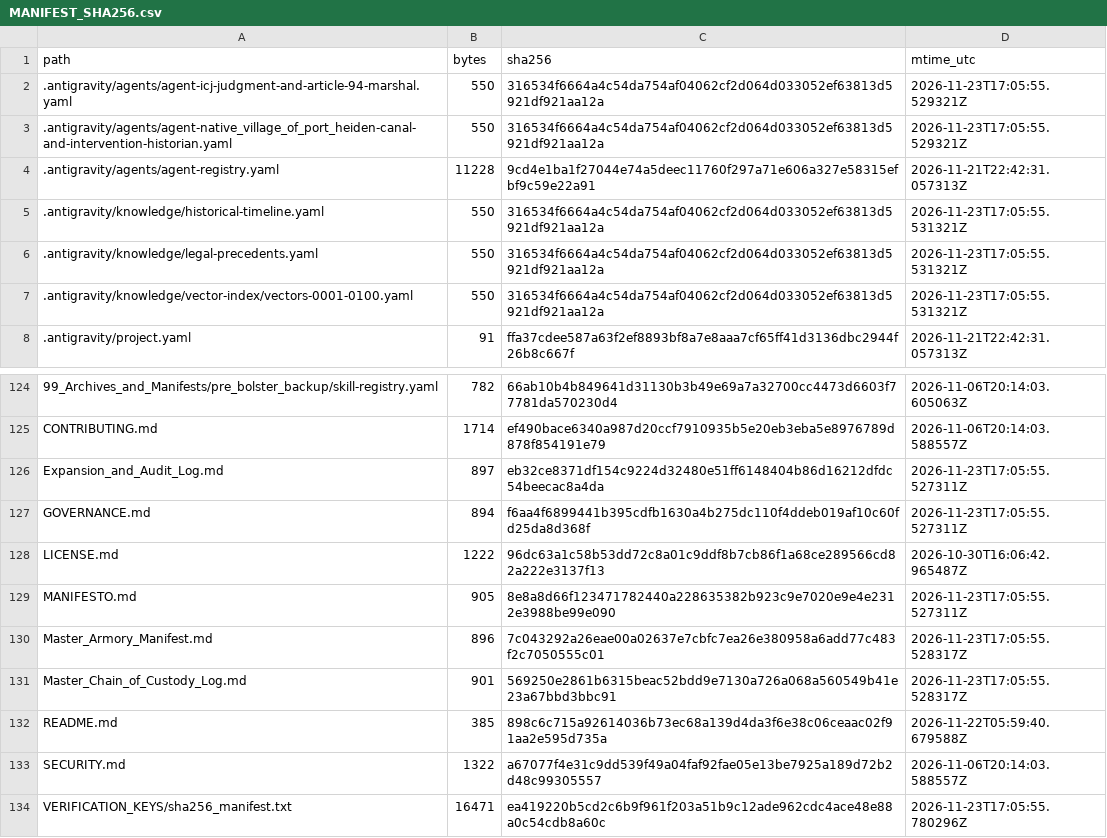
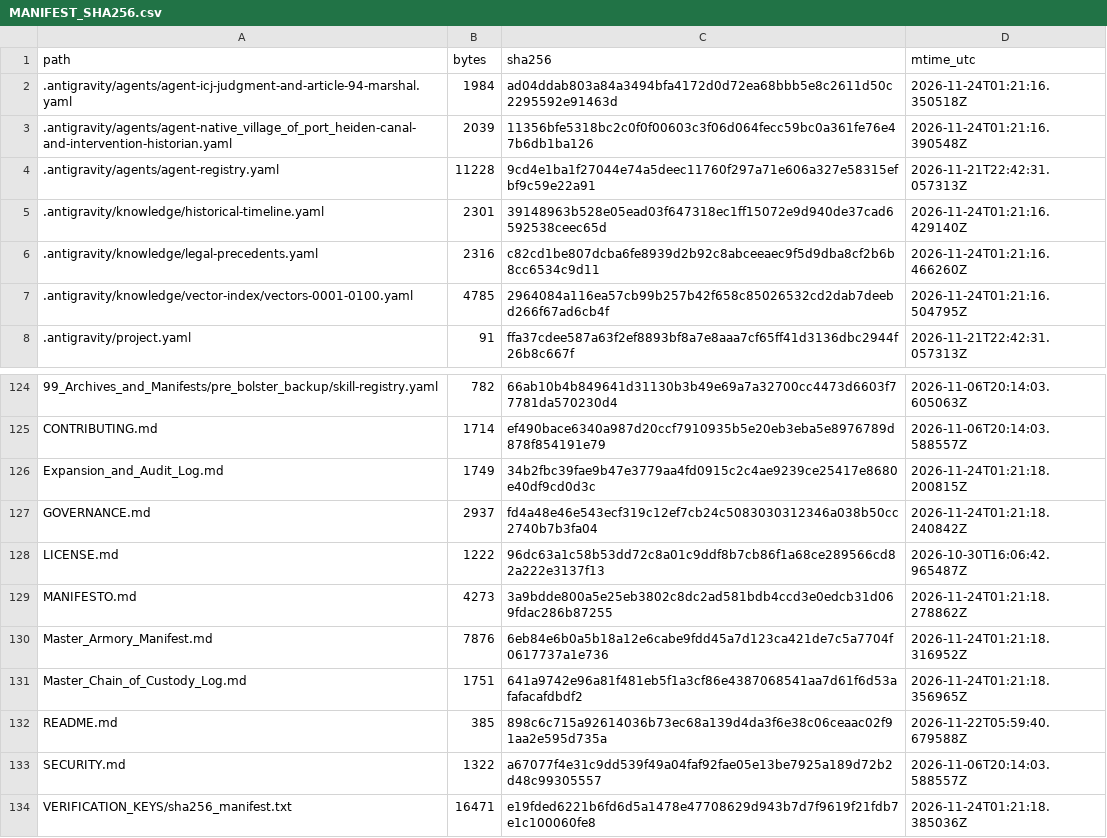
Before and after one commit to GlobalRestitutionAlliance/turtle-island-us-ak-native-village-of-port-heiden-master-litigation, a CSV file: 99_Archives_and_Manifests/MANIFEST_SHA256.csv, drawn as a sheet; only a part is shown, gaps mark what is left out; the diff covers the shown part only.

```diff
--- a/99_Archives_and_Manifests/MANIFEST_SHA256.csv
+++ b/99_Archives_and_Manifests/MANIFEST_SHA256.csv
@@ -1,8 +1,8 @@
 path,bytes,sha256,mtime_utc
-.antigravity/agents/agent-icj-judgment-and-article-94-marshal.yaml,550,316534f6664a4c54da754af04062cf2d064d033052ef63813d5921df921aa12a,2026-11-23T17:05:55.529321Z
-.antigravity/agents/agent-native_village_of_port_heiden-canal-and-intervention-historian.yaml,550,316534f6664a4c54da754af04062cf2d064d033052ef63813d5921df921aa12a,2026-11-23T17:05:55.529321Z
+.antigravity/agents/agent-icj-judgment-and-article-94-marshal.yaml,1984,ad04ddab803a84a3494bfa4172d0d72ea68bbb5e8c2611d50c2295592e91463d,2026-11-24T01:21:16.350518Z
+.antigravity/agents/agent-native_village_of_port_heiden-canal-and-intervention-historian.yaml,2039,11356bfe5318bc2c0f0f00603c3f06d064fecc59bc0a361fe76e47b6db1ba126,2026-11-24T01:21:16.390548Z
 .antigravity/agents/agent-registry.yaml,11228,9cd4e1ba1f27044e74a5deec11760f297a71e606a327e58315efbf9c59e22a91,2026-11-21T22:42:31.057313Z
-.antigravity/knowledge/historical-timeline.yaml,550,316534f6664a4c54da754af04062cf2d064d033052ef63813d5921df921aa12a,2026-11-23T17:05:55.531321Z
-.antigravity/knowledge/legal-precedents.yaml,550,316534f6664a4c54da754af04062cf2d064d033052ef63813d5921df921aa12a,2026-11-23T17:05:55.531321Z
-.antigravity/knowledge/vector-index/vectors-0001-0100.yaml,550,316534f6664a4c54da754af04062cf2d064d033052ef63813d5921df921aa12a,2026-11-23T17:05:55.531321Z
+.antigravity/knowledge/historical-timeline.yaml,2301,39148963b528e05ead03f647318ec1ff15072e9d940de37cad6592538ceec65d,2026-11-24T01:21:16.429140Z
+.antigravity/knowledge/legal-precedents.yaml,2316,c82cd1be807dcba6fe8939d2b92c8abceeaec9f5d9dba8cf2b6b8cc6534c9d11,2026-11-24T01:21:16.466260Z
+.antigravity/knowledge/vector-index/vectors-0001-0100.yaml,4785,2964084a116ea57cb99b257b42f658c85026532cd2dab7deebd266f67ad6cb4f,2026-11-24T01:21:16.504795Z
 .antigravity/project.yaml,91,ffa37cdee587a63f2ef8893bf8a7e8aaa7cf65ff41d3136dbc2944f26b8c667f,2026-11-21T22:42:31.057313Z
@@ -125,10 +125,10 @@ path,bytes,sha256,mtime_utc
 CONTRIBUTING.md,1714,ef490bace6340a987d20ccf7910935b5e20eb3eba5e8976789d878f854191e79,2026-11-06T20:14:03.588557Z
-Expansion_and_Audit_Log.md,897,eb32ce8371df154c9224d32480e51ff6148404b86d16212dfdc54beecac8a4da,2026-11-23T17:05:55.527311Z
-GOVERNANCE.md,894,f6aa4f6899441b395cdfb1630a4b275dc110f4ddeb019af10c60fd25da8d368f,2026-11-23T17:05:55.527311Z
+Expansion_and_Audit_Log.md,1749,34b2fbc39fae9b47e3779aa4fd0915c2c4ae9239ce25417e8680e40df9cd0d3c,2026-11-24T01:21:18.200815Z
+GOVERNANCE.md,2937,fd4a48e46e543ecf319c12ef7cb24c5083030312346a038b50cc2740b7b3fa04,2026-11-24T01:21:18.240842Z
 LICENSE.md,1222,96dc63a1c58b53dd72c8a01c9ddf8b7cb86f1a68ce289566cd82a222e3137f13,2026-10-30T16:06:42.965487Z
-MANIFESTO.md,905,8e8a8d66f123471782440a228635382b923c9e7020e9e4e2312e3988be99e090,2026-11-23T17:05:55.527311Z
-Master_Armory_Manifest.md,896,7c043292a26eae00a02637e7cbfc7ea26e380958a6add77c483f2c7050555c01,2026-11-23T17:05:55.528317Z
-Master_Chain_of_Custody_Log.md,901,569250e2861b6315beac52bdd9e7130a726a068a560549b41e23a67bbd3bbc91,2026-11-23T17:05:55.528317Z
+MANIFESTO.md,4273,3a9bdde800a5e25eb3802c8dc2ad581bdb4ccd3e0edcb31d069fdac286b87255,2026-11-24T01:21:18.278862Z
+Master_Armory_Manifest.md,7876,6eb84e6b0a5b18a12e6cabe9fdd45a7d123ca421de7c5a7704f0617737a1e736,2026-11-24T01:21:18.316952Z
+Master_Chain_of_Custody_Log.md,1751,641a9742e96a81f481eb5f1a3cf86e4387068541aa7d61f6d53afafacafdbdf2,2026-11-24T01:21:18.356965Z
 README.md,385,898c6c715a92614036b73ec68a139d4da3f6e38c06ceaac02f91aa2e595d735a,2026-11-22T05:59:40.679588Z
 SECURITY.md,1322,a67077f4e31c9dd539f49a04faf92fae05e13be7925a189d72b2d48c99305557,2026-11-06T20:14:03.588557Z
-VERIFICATION_KEYS/sha256_manifest.txt,16471,ea419220b5cd2c6b9f961f203a51b9c12ade962cdc4ace48e88a0c54cdb8a60c,2026-11-23T17:05:55.780296Z
+VERIFICATION_KEYS/sha256_manifest.txt,16471,e19fded6221b6fd6d5a1478e47708629d943b7d7f9619f21fdb7e1c100060fe8,2026-11-24T01:21:18.385036Z
```
Also changed, not shown: 84 edited cells elsewhere in this file, 39 other files.
